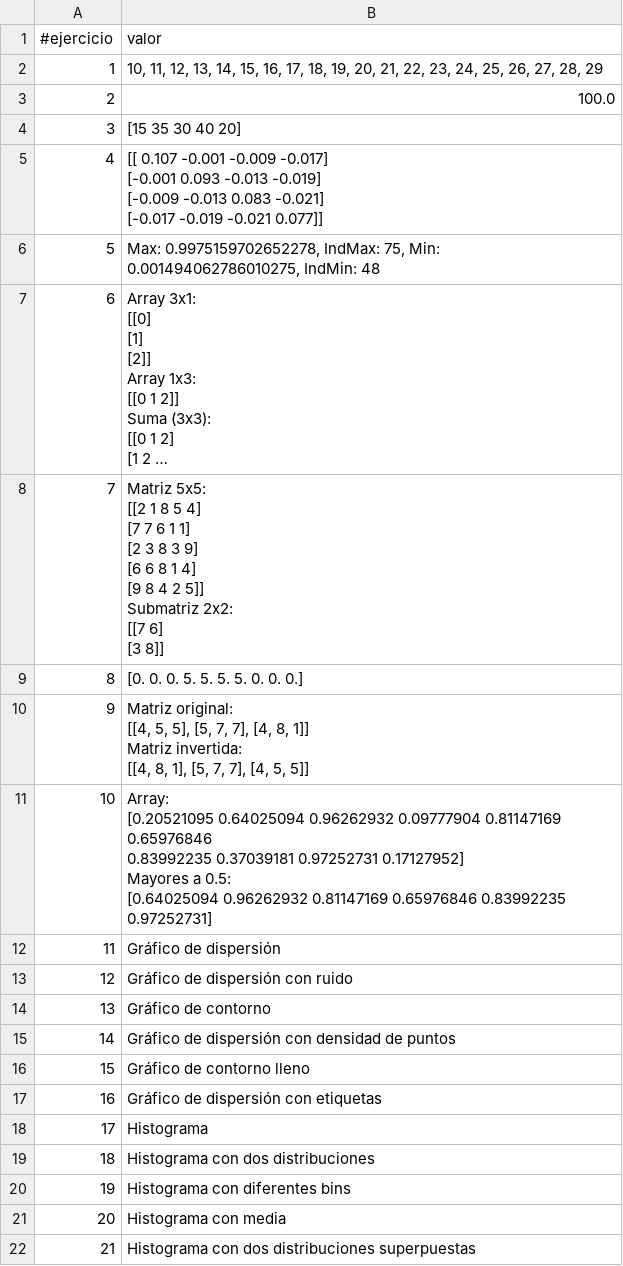
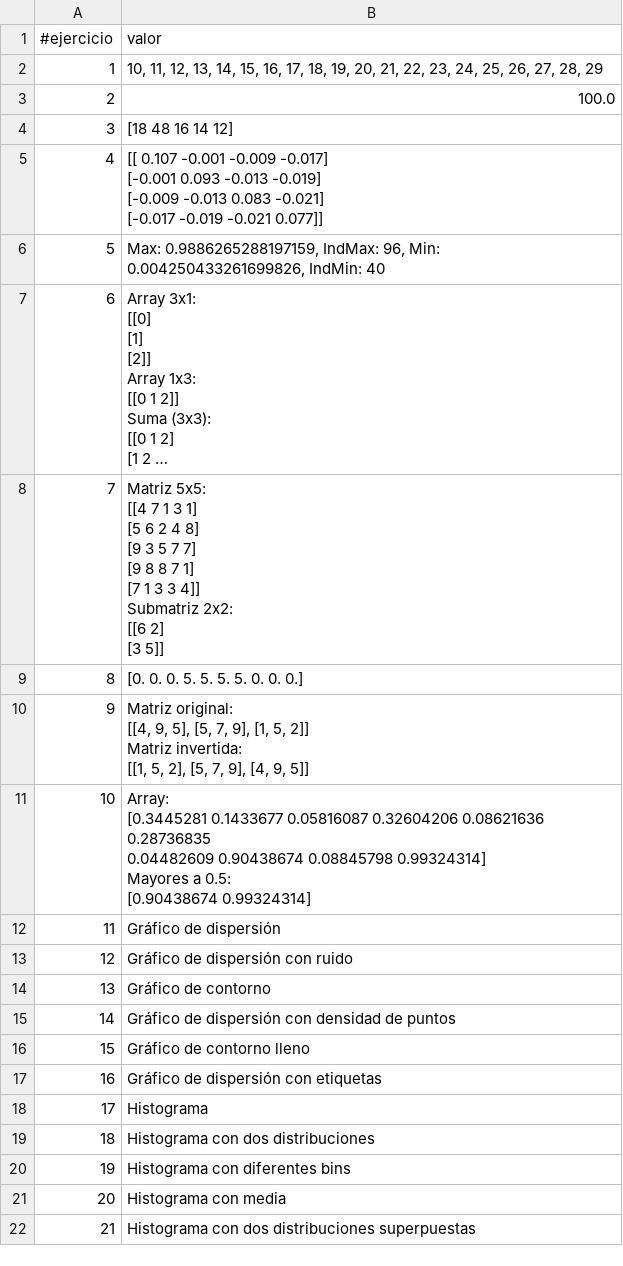
Before and after one commit to huber-toro/huber_ruiz, a CSV file: src/evidencias/actividad_2/Actividad_2.csv, drawn as a sheet; long unchanged cells end in …; ↵ is a line break in a cell; the diff names each change by its address in the sheet, - before the commit and + after, or states it on an @@ line.

Commit message:
Entrega_actividad_2

```diff
--- a/src/evidencias/actividad_2/Actividad_2.csv
+++ b/src/evidencias/actividad_2/Actividad_2.csv
-B4 (valor): [15 35 30 40 20]
+B4 (valor): [18 48 16 14 12]
-B6 (valor): Max: 0.9975159702652278, IndMax: 75, Min: 0.001494062786010275, IndMin: 48
+B6 (valor): Max: 0.9886265288197159, IndMax: 96, Min: 0.004250433261699826, IndMin: 40
-B8 (valor): Matriz 5x5: ↵ [[2 1 8 5 4] ↵ [7 7 6 1 1] ↵ [2 3 8 3 9] ↵ [6 6 8 1 4] ↵ [9 8 4 2 5]] ↵ Submatriz 2x2: ↵ [[7 6] ↵ [3 8]]
+B8 (valor): Matriz 5x5: ↵ [[4 7 1 3 1] ↵ [5 6 2 4 8] ↵ [9 3 5 7 7] ↵ [9 8 8 7 1] ↵ [7 1 3 3 4]] ↵ Submatriz 2x2: ↵ [[6 2] ↵ [3 5]]
-B10 (valor): …original: ↵ [[4, 5, 5], [5, 7, 7], [4, 8, 1]] ↵ Matriz invertida: ↵ [[4, 8, 1], [5, 7, 7], [4, 5, 5]]
+B10 (valor): …original: ↵ [[4, 9, 5], [5, 7, 9], [1, 5, 2]] ↵ Matriz invertida: ↵ [[1, 5, 2], [5, 7, 9], [4, 9, 5]]
-B11 (valor): Array: ↵ [0.20521095 0.64025094 0.96262932 0.09777904 0.81147169 0.65976846 ↵ 0.83992235 0.37039181 0.97252731 0.17127952] ↵ Mayores a 0.5: ↵ [0.64025094 0.96262932 0.81147169 0.65976846 0.83992235 0.97252731]
+B11 (valor): Array: ↵ [0.3445281 0.1433677 0.05816087 0.32604206 0.08621636 0.28736835 ↵ 0.04482609 0.90438674 0.08845798 0.99324314] ↵ Mayores a 0.5: ↵ [0.90438674 0.99324314]
```
Also changed, not shown: 11 other files.
